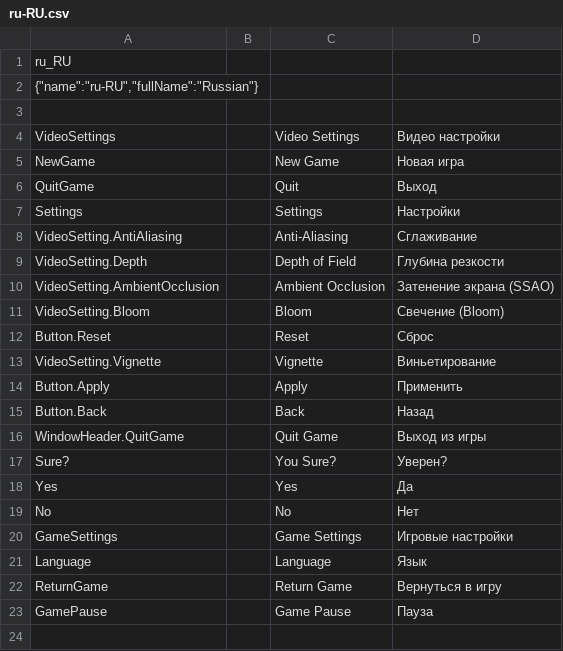
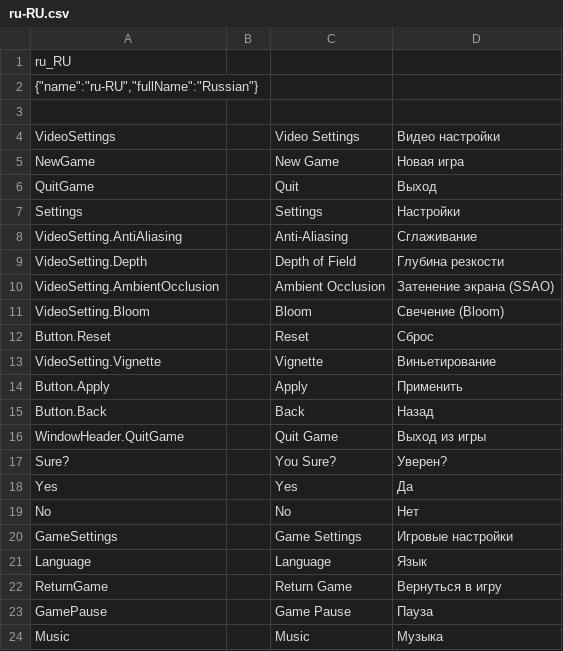
Before and after one commit to BurovAlexProgrammer/Portfolio-Shooter_Old, a CSV file: Assets/_Project/Data/Locales/ru-RU.csv, drawn as a sheet.

Commit message:
Music toggle implement

```diff
--- a/Assets/_Project/Data/Locales/ru-RU.csv
+++ b/Assets/_Project/Data/Locales/ru-RU.csv
@@ -23 +23,2 @@ ReturnGame;;Return Game;Вернуться в игру;
 GamePause;;Game Pause;Пауза;
+Music;;Music;Музыка;
```
Also changed, not shown: Assets/_Project/Data/Locales/en-EN.csv, 6 other files.
